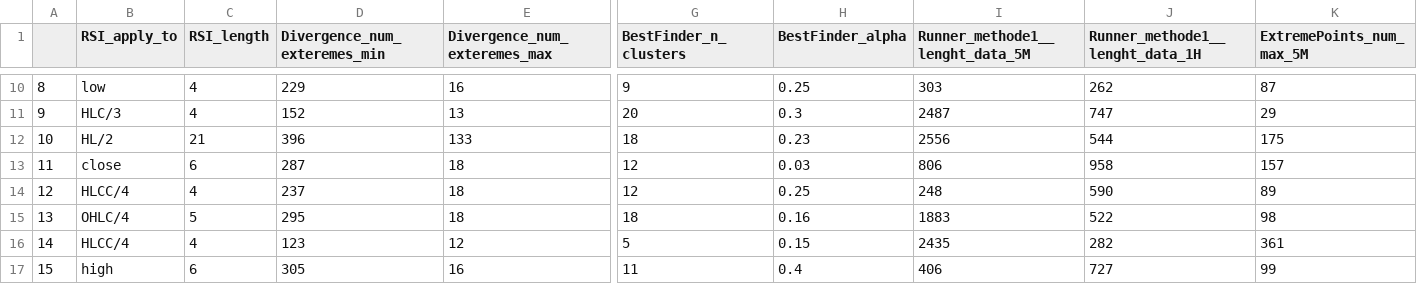
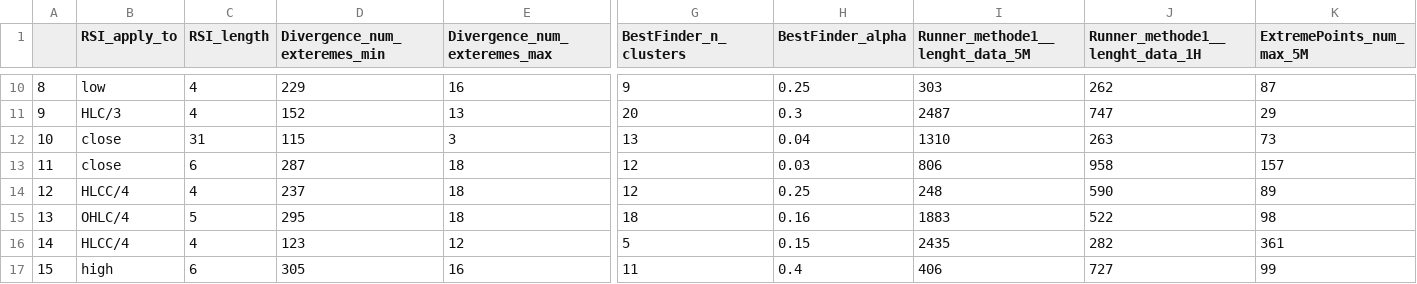
Before and after one commit to Mehrshad-Sorena/ShadBot, a CSV file: src/indicators/RSI/GeneticLearning_DB/society/primary/sell/XAUUSD_i.csv, drawn as a sheet; only a part is shown, gaps mark what is left out; the diff covers the shown part only; the diff names each change by its address in the sheet, - before the commit and + after, or states it on an @@ line.

```diff
--- a/src/indicators/RSI/GeneticLearning_DB/society/primary/sell/XAUUSD_i.csv
+++ b/src/indicators/RSI/GeneticLearning_DB/society/primary/sell/XAUUSD_i.csv
-B12 (RSI_apply_to): HL/2
+B12 (RSI_apply_to): close
-C12 (RSI_length): 21
+C12 (RSI_length): 31
-D12 (Divergence_num_exteremes_min): 396
+D12 (Divergence_num_exteremes_min): 115
-E12 (Divergence_num_exteremes_max): 133
+E12 (Divergence_num_exteremes_max): 3
-G12 (BestFinder_n_clusters): 18
+G12 (BestFinder_n_clusters): 13
-H12 (BestFinder_alpha): 0.23
+H12 (BestFinder_alpha): 0.04
-I12 (Runner_methode1__lenght_data_5M): 2556
+I12 (Runner_methode1__lenght_data_5M): 1310
-J12 (Runner_methode1__lenght_data_1H): 544
+J12 (Runner_methode1__lenght_data_1H): 263
-K12 (ExtremePoints_num_max_5M): 175
+K12 (ExtremePoints_num_max_5M): 73
```
Also changed, not shown: 53 edited cells elsewhere in this file, src/indicators/MACD/GeneticLearning_DB/society/primary/sell/XAUUSD_i.csv, src/indicators/StochAstic/GeneticLearning_DB/society/primary/sell/XAUUSD_i.csv, 4 other files.
